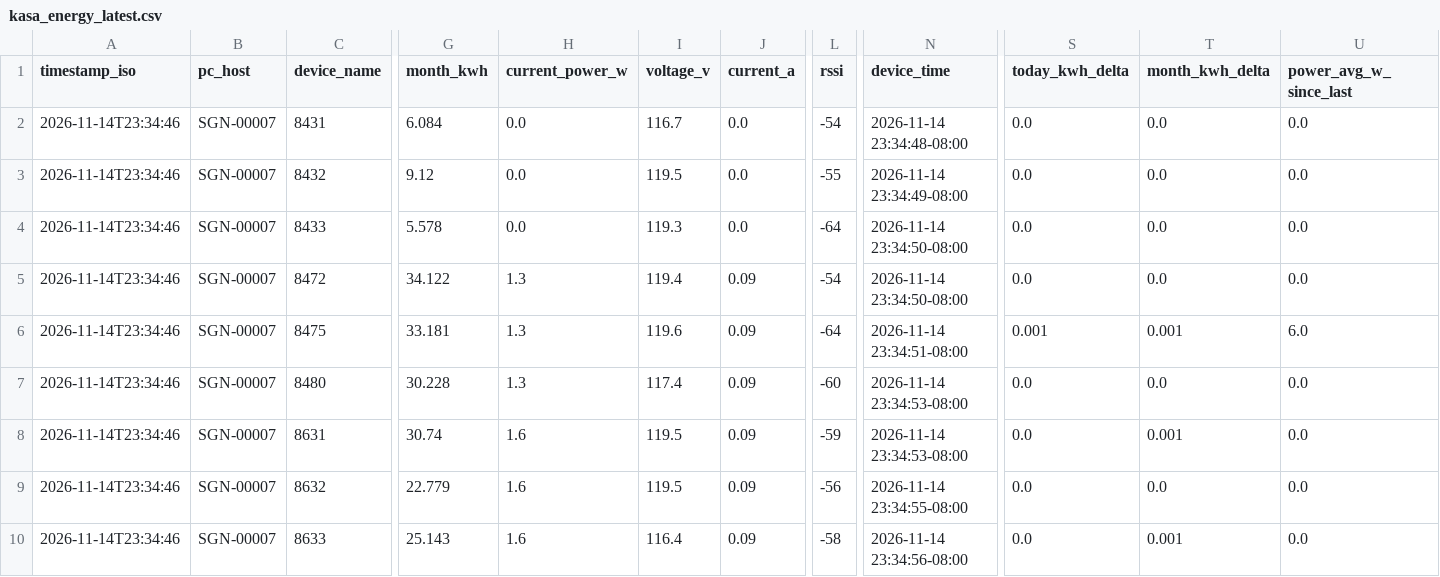
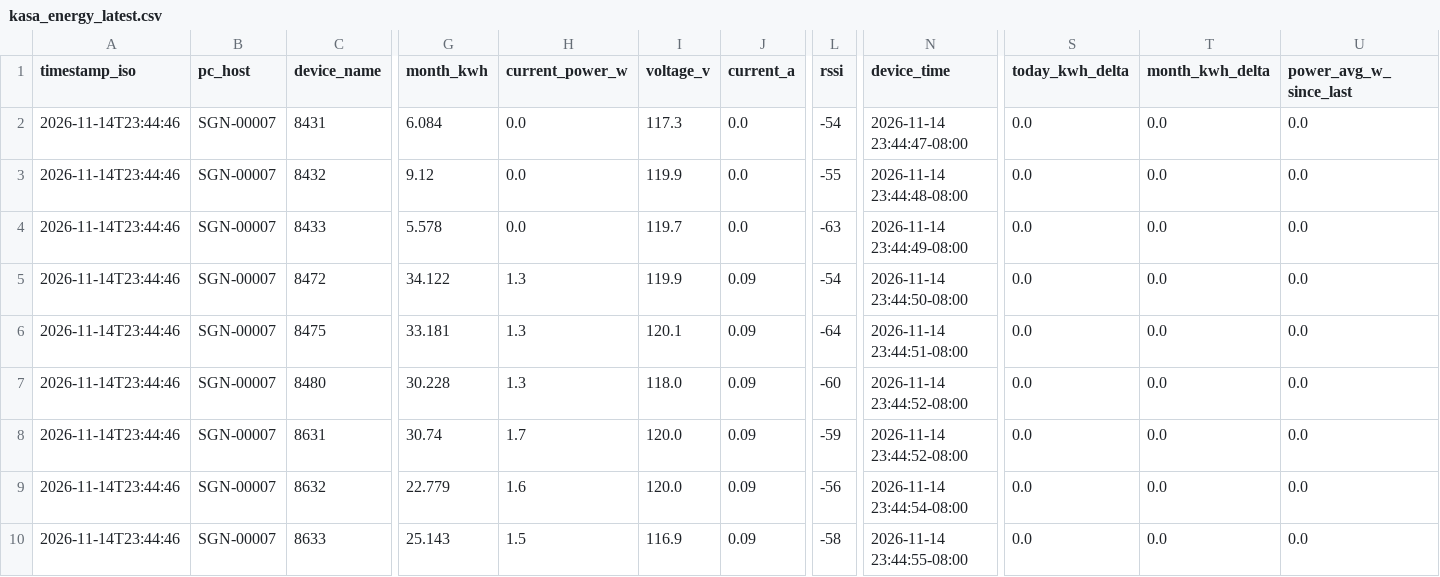
Before and after one commit to Jot18/Airtable-Dashboard, a CSV file: data/kasa_energy_latest.csv, drawn as a sheet; only a part is shown, gaps mark what is left out; the diff names each change by its address in the sheet, - before the commit and + after, or states it on an @@ line.

Commit message:
Auto update data/kasa_energy_latest.csv 2026-11-15T07:44:56.279676Z

```diff
--- a/data/kasa_energy_latest.csv
+++ b/data/kasa_energy_latest.csv
-A2:A10 (timestamp_iso): 2026-11-14T23:34:46
+A2:A10 (timestamp_iso): 2026-11-14T23:44:46
-I2 (voltage_v): 116.7
+I2 (voltage_v): 117.3
-N2 (device_time): 2026-11-14 23:34:48-08:00
+N2 (device_time): 2026-11-14 23:44:47-08:00
-I3 (voltage_v): 119.5
+I3 (voltage_v): 119.9
-N3 (device_time): 2026-11-14 23:34:49-08:00
+N3 (device_time): 2026-11-14 23:44:48-08:00
-I4 (voltage_v): 119.3
+I4 (voltage_v): 119.7
-L4 (rssi): -64
+L4 (rssi): -63
-N4 (device_time): 2026-11-14 23:34:50-08:00
+N4 (device_time): 2026-11-14 23:44:49-08:00
-I5 (voltage_v): 119.4
+I5 (voltage_v): 119.9
-N5 (device_time): 2026-11-14 23:34:50-08:00
+N5 (device_time): 2026-11-14 23:44:50-08:00
-I6 (voltage_v): 119.6
+I6 (voltage_v): 120.1
-N6 (device_time): 2026-11-14 23:34:51-08:00
+N6 (device_time): 2026-11-14 23:44:51-08:00
-S6 (today_kwh_delta): 0.001
+S6 (today_kwh_delta): 0.0
-T6 (month_kwh_delta): 0.001
+T6 (month_kwh_delta): 0.0
-U6 (power_avg_w_since_last): 6.0
+U6 (power_avg_w_since_last): 0.0
-I7 (voltage_v): 117.4
+I7 (voltage_v): 118.0
-N7:N8 (device_time): 2026-11-14 23:34:53-08:00
+N7:N8 (device_time): 2026-11-14 23:44:52-08:00
-H8 (current_power_w): 1.6
+H8 (current_power_w): 1.7
-I8:I9 (voltage_v): 119.5
+I8:I9 (voltage_v): 120.0
-T8 (month_kwh_delta): 0.001
+T8 (month_kwh_delta): 0.0
-N9 (device_time): 2026-11-14 23:34:55-08:00
+N9 (device_time): 2026-11-14 23:44:54-08:00
-H10 (current_power_w): 1.6
+H10 (current_power_w): 1.5
-I10 (voltage_v): 116.4
+I10 (voltage_v): 116.9
-N10 (device_time): 2026-11-14 23:34:56-08:00
+N10 (device_time): 2026-11-14 23:44:55-08:00
-T10 (month_kwh_delta): 0.001
+T10 (month_kwh_delta): 0.0
```
